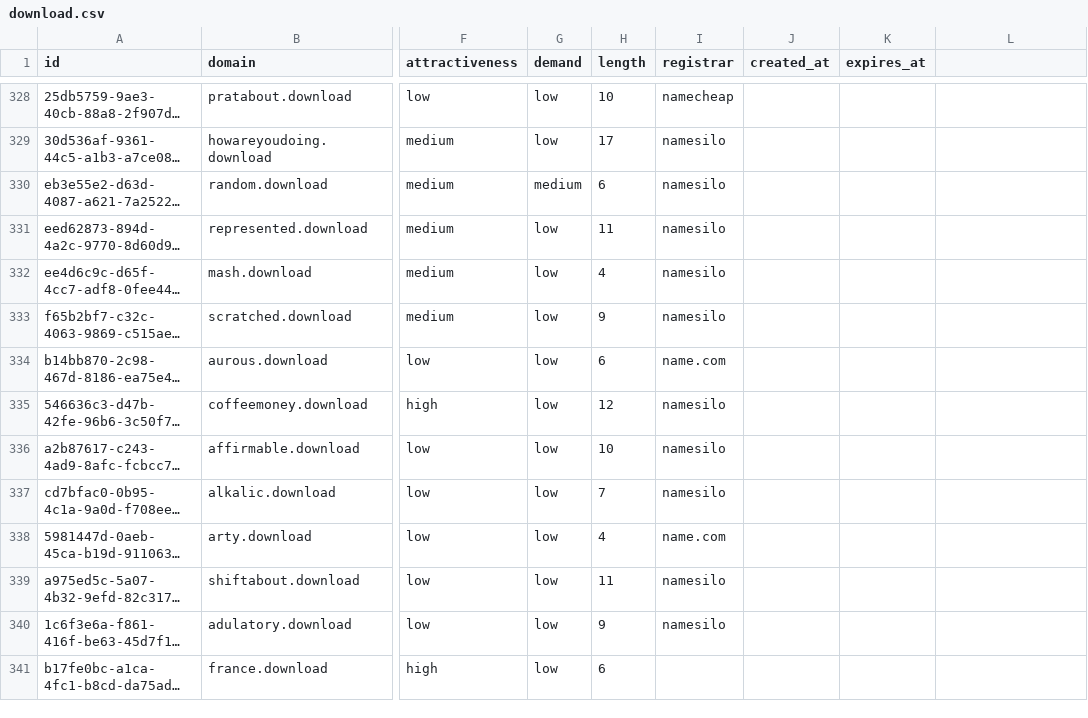
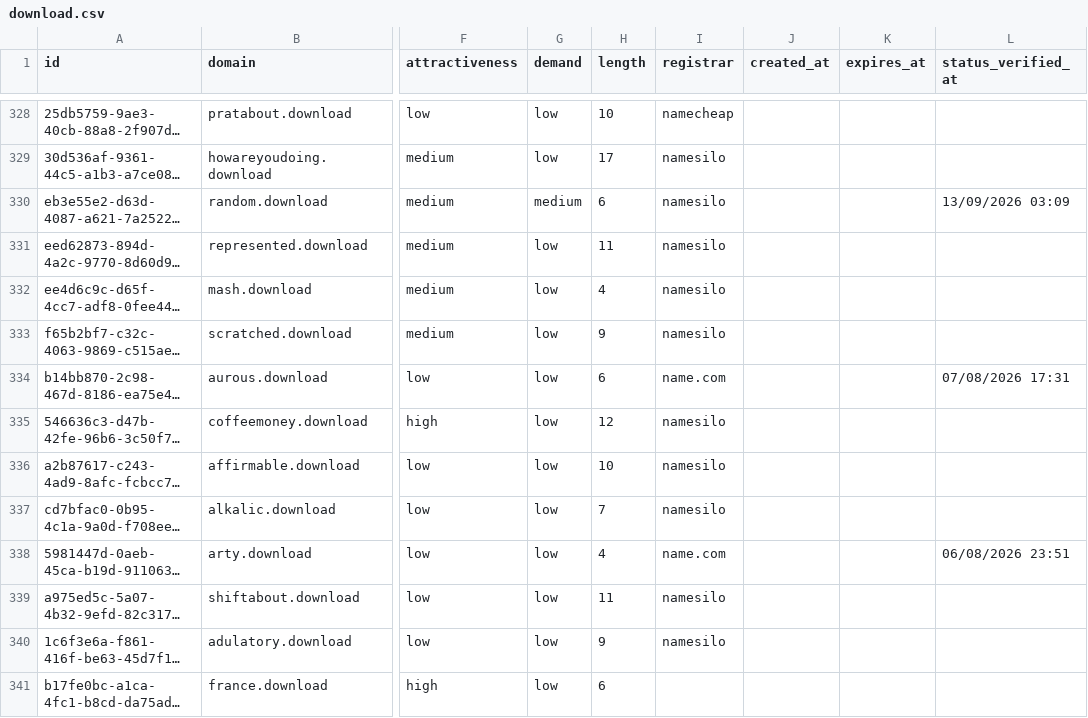
Before and after one commit to UniqueDomains/download-oneword-domains, a CSV file: download.csv, drawn as a sheet; only a part is shown, gaps mark what is left out; long unchanged cells end in …; the diff covers the shown part only; the diff names each change by its address in the sheet, - before the commit and + after, or states it on an @@ line.

```diff
--- a/download.csv
+++ b/download.csv
-L1: (empty)
+L1: status_verified_at
-L330 (status_verified_at): (empty)
+L330 (status_verified_at): 13/09/2026 03:09
-L334 (status_verified_at): (empty)
+L334 (status_verified_at): 07/08/2026 17:31
-L338 (status_verified_at): (empty)
+L338 (status_verified_at): 06/08/2026 23:51
```
Also changed, not shown: 145 edited cells elsewhere in this file, 6 other files.
